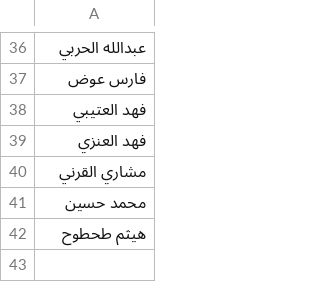
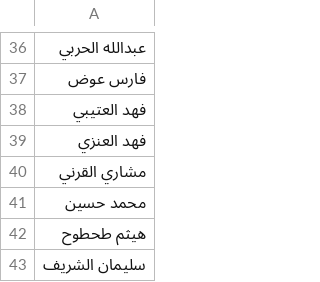
Before and after one commit to falahsab/jedwal, a CSV file: csv/commentators.csv, drawn as a sheet; only a part is shown, gaps mark what is left out; the diff names each change by its address in the sheet, - before the commit and + after, or states it on an @@ line.

Commit message:
Update commentators.csv

```diff
--- a/csv/commentators.csv
+++ b/csv/commentators.csv
+row 43: سليمان الشريف
```
